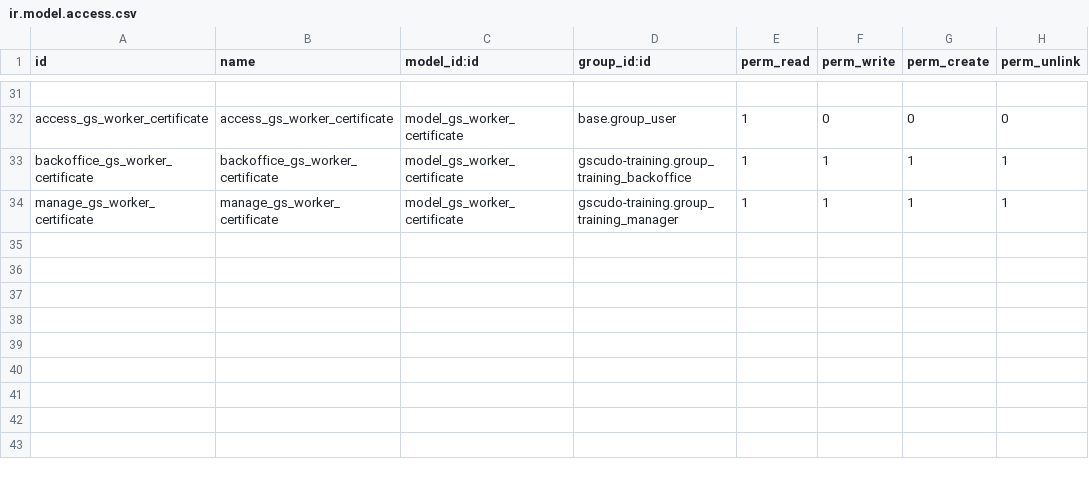
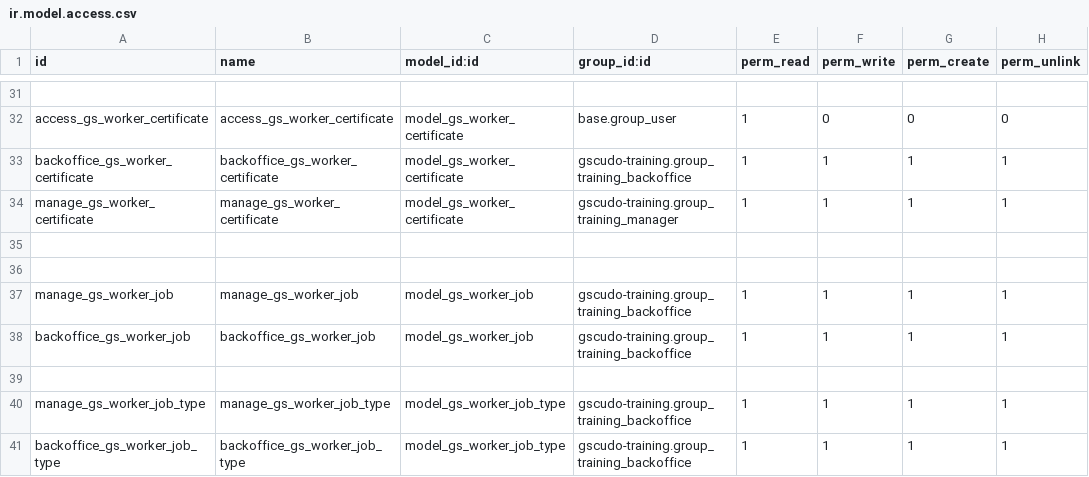
Before and after one commit to suningwz/gscudo-oe, a CSV file: gscudo-training/security/ir.model.access.csv, drawn as a sheet; only a part is shown, gaps mark what is left out.

Commit message:
aggiunta privilegi a training backoffice

```diff
--- a/gscudo-training/security/ir.model.access.csv
+++ b/gscudo-training/security/ir.model.access.csv
@@ -34 +34,8 @@ backoffice_gs_worker_certificate,backoffice_gs_worker_certificate,model_gs_worke
 manage_gs_worker_certificate,manage_gs_worker_certificate,model_gs_worker_certificate,gscudo-training.group_training_manager,1,1,1,1
+
+
+manage_gs_worker_job,manage_gs_worker_job,model_gs_worker_job,gscudo-training.group_training_backoffice,1,1,1,1
+backoffice_gs_worker_job,backoffice_gs_worker_job,model_gs_worker_job,gscudo-training.group_training_backoffice,1,1,1,1
+
+manage_gs_worker_job_type,manage_gs_worker_job_type,model_gs_worker_job_type,gscudo-training.group_training_backoffice,1,1,1,1
+backoffice_gs_worker_job_type,backoffice_gs_worker_job_type,model_gs_worker_job_type,gscudo-training.group_training_backoffice,1,1,1,1
```
